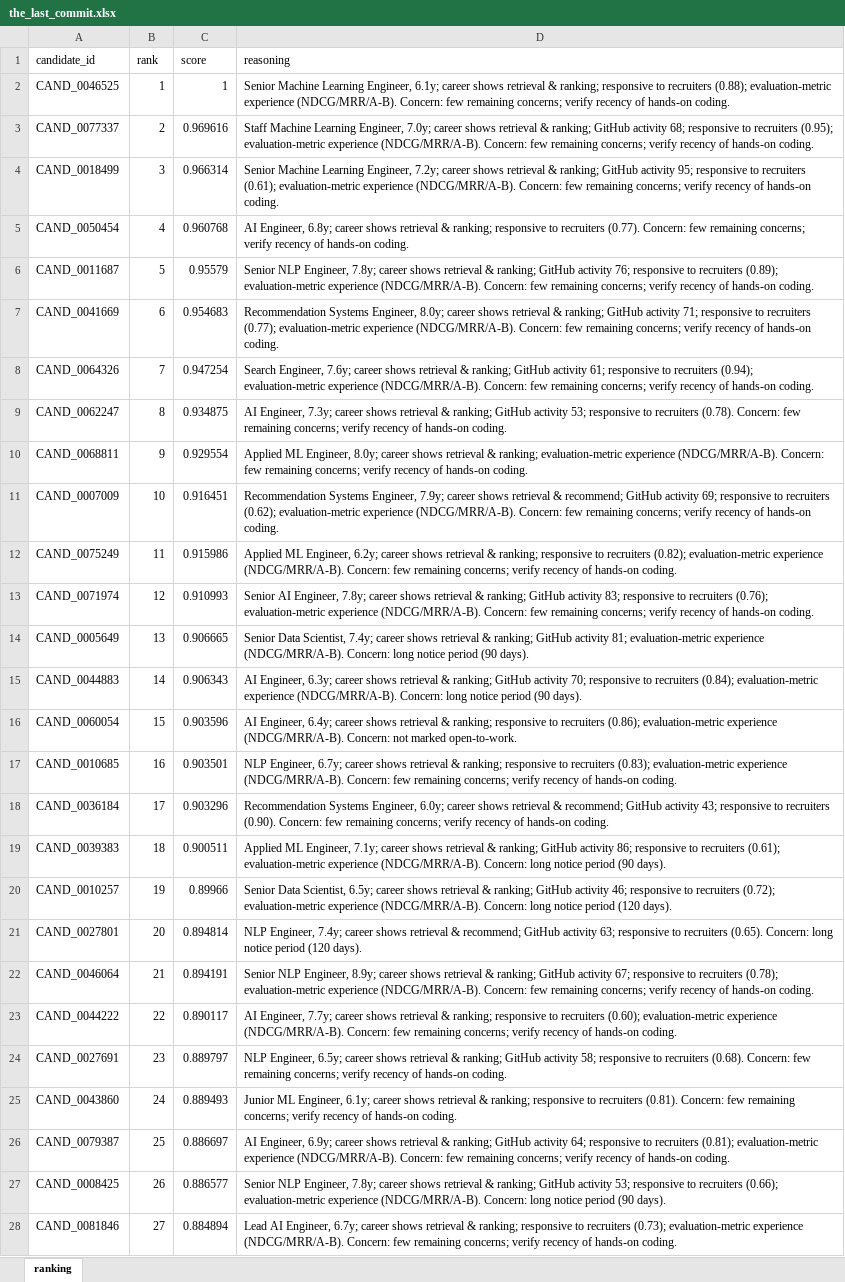
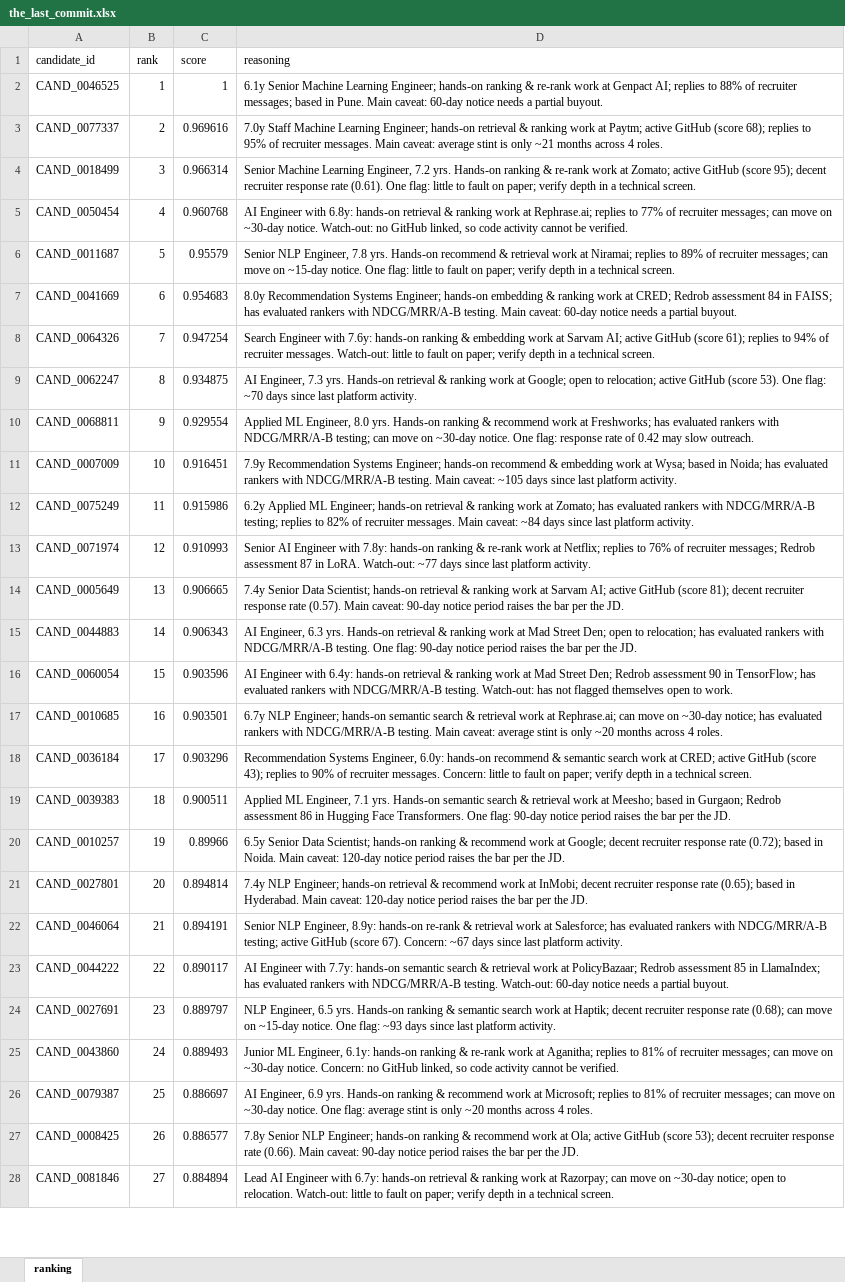
Before and after one commit to anshul23102/redrob-candidate-ranker, an Excel workbook: submission_package/the_last_commit.xlsx, sheet ranking, drawn as a sheet; only a part is shown; values as stored, in another font and other column widths than the file's, no borders; the diff covers the shown part only; the diff names each change by its address in the sheet, - before the commit and + after, or states it on an @@ line.

Commit message:
Upgrade reasoning generator for Stage-4 variation: candidate-specific facts with concrete values (response %, notice days, assessment scores, named employers), rotated sentence skeletons seeded by candidate_id, evidence fact always cited first, and no stat praised and flagged in the same row. 100/100 unique reasonings (was 51 sharing one concern string). Ranking untouched: validator passes, order identical.

```diff
--- a/submission_package/the_last_commit.xlsx (sheet ranking)
+++ b/submission_package/the_last_commit.xlsx (sheet ranking)
-D2 (reasoning): Senior Machine Learning Engineer, 6.1y; career shows retrieval & ranking; responsive to recruiters (0.88); evaluation-metric experience (NDCG/MRR/A-B). Concern: few remaining concerns; verify recency of hands-on coding.
+D2 (reasoning): 6.1y Senior Machine Learning Engineer; hands-on ranking & re-rank work at Genpact AI; replies to 88% of recruiter messages; based in Pune. Main caveat: 60-day notice needs a partial buyout.
-D3 (reasoning): Staff Machine Learning Engineer, 7.0y; career shows retrieval & ranking; GitHub activity 68; responsive to recruiters (0.95); evaluation-metric experience (NDCG/MRR/A-B). Concern: few remaining concerns; verify recency of hands-on coding.
+D3 (reasoning): 7.0y Staff Machine Learning Engineer; hands-on retrieval & ranking work at Paytm; active GitHub (score 68); replies to 95% of recruiter messages. Main caveat: average stint is only ~21 months across 4 roles.
-D4 (reasoning): …Learning Engineer, 7.2y; career shows retrieval & ranking; GitHub activity 95; responsive to recruiters (0.61); evaluation-metric experience (NDCG/MRR/A-B). Concern: few remaining concerns; verify recency of hands-on coding.
+D4 (reasoning): …Learning Engineer, 7.2 yrs. Hands-on ranking & re-rank work at Zomato; active GitHub (score 95); decent recruiter response rate (0.61). One flag: little to fault on paper; verify depth in a technical screen.
-D5 (reasoning): AI Engineer, 6.8y; career shows retrieval & ranking; responsive to recruiters (0.77). Concern: few remaining concerns; verify recency of hands-on coding.
+D5 (reasoning): AI Engineer with 6.8y: hands-on retrieval & ranking work at Rephrase.ai; replies to 77% of recruiter messages; can move on ~30-day notice. Watch-out: no GitHub linked, so code activity cannot be verified.
-D6 (reasoning): …NLP Engineer, 7.8y; career shows retrieval & ranking; GitHub activity 76; responsive to recruiters (0.89); evaluation-metric experience (NDCG/MRR/A-B). Concern: few remaining concerns; verify recency of hands-on coding.
+D6 (reasoning): …NLP Engineer, 7.8 yrs. Hands-on recommend & retrieval work at Niramai; replies to 89% of recruiter messages; can move on ~15-day notice. One flag: little to fault on paper; verify depth in a technical screen.
-D7 (reasoning): Recommendation Systems Engineer, 8.0y; career shows retrieval & ranking; GitHub activity 71; responsive to recruiters (0.77); evaluation-metric experience (NDCG/MRR/A-B). Concern: few remaining concerns; verify recency of hands-on coding.
+D7 (reasoning): 8.0y Recommendation Systems Engineer; hands-on embedding & ranking work at CRED; Redrob assessment 84 in FAISS; has evaluated rankers with NDCG/MRR/A-B testing. Main caveat: 60-day notice needs a partial buyout.
-D8 (reasoning): Search Engineer, 7.6y; career shows retrieval & ranking; GitHub activity 61; responsive to recruiters (0.94); evaluation-metric experience (NDCG/MRR/A-B). Concern: few remaining concerns; verify recency of hands-on coding.
+D8 (reasoning): Search Engineer with 7.6y: hands-on ranking & embedding work at Sarvam AI; active GitHub (score 61); replies to 94% of recruiter messages. Watch-out: little to fault on paper; verify depth in a technical screen.
-D9 (reasoning): AI Engineer, 7.3y; career shows retrieval & ranking; GitHub activity 53; responsive to recruiters (0.78). Concern: few remaining concerns; verify recency of hands-on coding.
+D9 (reasoning): AI Engineer, 7.3 yrs. Hands-on retrieval & ranking work at Google; open to relocation; active GitHub (score 53). One flag: ~70 days since last platform activity.
-D10 (reasoning): …ML Engineer, 8.0y; career shows retrieval & ranking; evaluation-metric experience (NDCG/MRR/A-B). Concern: few remaining concerns; verify recency of hands-on coding.
+D10 (reasoning): …ML Engineer, 8.0 yrs. Hands-on ranking & recommend work at Freshworks; has evaluated rankers with NDCG/MRR/A-B testing; can move on ~30-day notice. One flag: response rate of 0.42 may slow outreach.
-D11 (reasoning): Recommendation Systems Engineer, 7.9y; career shows retrieval & recommend; GitHub activity 69; responsive to recruiters (0.62); evaluation-metric experience (NDCG/MRR/A-B). Concern: few remaining concerns; verify recency of hands-on coding.
+D11 (reasoning): 7.9y Recommendation Systems Engineer; hands-on recommend & embedding work at Wysa; based in Noida; has evaluated rankers with NDCG/MRR/A-B testing. Main caveat: ~105 days since last platform activity.
-D12 (reasoning): Applied ML Engineer, 6.2y; career shows retrieval & ranking; responsive to recruiters (0.82); evaluation-metric experience (NDCG/MRR/A-B). Concern: few remaining concerns; verify recency of hands-on coding.
+D12 (reasoning): 6.2y Applied ML Engineer; hands-on retrieval & ranking work at Zomato; has evaluated rankers with NDCG/MRR/A-B testing; replies to 82% of recruiter messages. Main caveat: ~84 days since last platform activity.
-D13 (reasoning): Senior AI Engineer, 7.8y; career shows retrieval & ranking; GitHub activity 83; responsive to recruiters (0.76); evaluation-metric experience (NDCG/MRR/A-B). Concern: few remaining concerns; verify recency of hands-on coding.
+D13 (reasoning): Senior AI Engineer with 7.8y: hands-on ranking & re-rank work at Netflix; replies to 76% of recruiter messages; Redrob assessment 87 in LoRA. Watch-out: ~77 days since last platform activity.
-D14 (reasoning): Senior Data Scientist, 7.4y; career shows retrieval & ranking; GitHub activity 81; evaluation-metric experience (NDCG/MRR/A-B). Concern: long notice period (90 days).
+D14 (reasoning): 7.4y Senior Data Scientist; hands-on retrieval & ranking work at Sarvam AI; active GitHub (score 81); decent recruiter response rate (0.57). Main caveat: 90-day notice period raises the bar per the JD.
-D15 (reasoning): AI Engineer, 6.3y; career shows retrieval & ranking; GitHub activity 70; responsive to recruiters (0.84); evaluation-metric experience (NDCG/MRR/A-B). Concern: long notice period (90 days).
+D15 (reasoning): AI Engineer, 6.3 yrs. Hands-on retrieval & ranking work at Mad Street Den; open to relocation; has evaluated rankers with NDCG/MRR/A-B testing. One flag: 90-day notice period raises the bar per the JD.
-D16 (reasoning): AI Engineer, 6.4y; career shows retrieval & ranking; responsive to recruiters (0.86); evaluation-metric experience (NDCG/MRR/A-B). Concern: not marked open-to-work.
+D16 (reasoning): AI Engineer with 6.4y: hands-on retrieval & ranking work at Mad Street Den; Redrob assessment 90 in TensorFlow; has evaluated rankers with NDCG/MRR/A-B testing. Watch-out: has not flagged themselves open to work.
-D17 (reasoning): NLP Engineer, 6.7y; career shows retrieval & ranking; responsive to recruiters (0.83); evaluation-metric experience (NDCG/MRR/A-B). Concern: few remaining concerns; verify recency of hands-on coding.
+D17 (reasoning): 6.7y NLP Engineer; hands-on semantic search & retrieval work at Rephrase.ai; can move on ~30-day notice; has evaluated rankers with NDCG/MRR/A-B testing. Main caveat: average stint is only ~20 months across 4 roles.
-D18 (reasoning): …Systems Engineer, 6.0y; career shows retrieval & recommend; GitHub activity 43; responsive to recruiters (0.90). Concern: few remaining concerns; verify recency of hands-on coding.
+D18 (reasoning): …Systems Engineer, 6.0y: hands-on recommend & semantic search work at CRED; active GitHub (score 43); replies to 90% of recruiter messages. Concern: little to fault on paper; verify depth in a technical screen.
-D19 (reasoning): …ML Engineer, 7.1y; career shows retrieval & ranking; GitHub activity 86; responsive to recruiters (0.61); evaluation-metric experience (NDCG/MRR/A-B). Concern: long notice period (90 days).
+D19 (reasoning): …ML Engineer, 7.1 yrs. Hands-on semantic search & retrieval work at Meesho; based in Gurgaon; Redrob assessment 86 in Hugging Face Transformers. One flag: 90-day notice period raises the bar per the JD.
-D20 (reasoning): Senior Data Scientist, 6.5y; career shows retrieval & ranking; GitHub activity 46; responsive to recruiters (0.72); evaluation-metric experience (NDCG/MRR/A-B). Concern: long notice period (120 days).
+D20 (reasoning): 6.5y Senior Data Scientist; hands-on ranking & recommend work at Google; decent recruiter response rate (0.72); based in Noida. Main caveat: 120-day notice period raises the bar per the JD.
-D21 (reasoning): NLP Engineer, 7.4y; career shows retrieval & recommend; GitHub activity 63; responsive to recruiters (0.65). Concern: long notice period (120 days).
+D21 (reasoning): 7.4y NLP Engineer; hands-on retrieval & recommend work at InMobi; decent recruiter response rate (0.65); based in Hyderabad. Main caveat: 120-day notice period raises the bar per the JD.
-D22 (reasoning): …NLP Engineer, 8.9y; career shows retrieval & ranking; GitHub activity 67; responsive to recruiters (0.78); evaluation-metric experience (NDCG/MRR/A-B). Concern: few remaining concerns; verify recency of hands-on coding.
+D22 (reasoning): …NLP Engineer, 8.9y: hands-on re-rank & retrieval work at Salesforce; has evaluated rankers with NDCG/MRR/A-B testing; active GitHub (score 67). Concern: ~67 days since last platform activity.
-D23 (reasoning): AI Engineer, 7.7y; career shows retrieval & ranking; responsive to recruiters (0.60); evaluation-metric experience (NDCG/MRR/A-B). Concern: few remaining concerns; verify recency of hands-on coding.
+D23 (reasoning): AI Engineer with 7.7y: hands-on semantic search & retrieval work at PolicyBazaar; Redrob assessment 85 in LlamaIndex; has evaluated rankers with NDCG/MRR/A-B testing. Watch-out: 60-day notice needs a partial buyout.
-D24 (reasoning): NLP Engineer, 6.5y; career shows retrieval & ranking; GitHub activity 58; responsive to recruiters (0.68). Concern: few remaining concerns; verify recency of hands-on coding.
+D24 (reasoning): NLP Engineer, 6.5 yrs. Hands-on ranking & semantic search work at Haptik; decent recruiter response rate (0.68); can move on ~15-day notice. One flag: ~93 days since last platform activity.
-D25 (reasoning): …ML Engineer, 6.1y; career shows retrieval & ranking; responsive to recruiters (0.81). Concern: few remaining concerns; verify recency of hands-on coding.
+D25 (reasoning): …ML Engineer, 6.1y: hands-on ranking & re-rank work at Aganitha; replies to 81% of recruiter messages; can move on ~30-day notice. Concern: no GitHub linked, so code activity cannot be verified.
-D26 (reasoning): AI Engineer, 6.9y; career shows retrieval & ranking; GitHub activity 64; responsive to recruiters (0.81); evaluation-metric experience (NDCG/MRR/A-B). Concern: few remaining concerns; verify recency of hands-on coding.
+D26 (reasoning): AI Engineer, 6.9 yrs. Hands-on ranking & recommend work at Microsoft; replies to 81% of recruiter messages; can move on ~30-day notice. One flag: average stint is only ~20 months across 4 roles.
-D27 (reasoning): Senior NLP Engineer, 7.8y; career shows retrieval & ranking; GitHub activity 53; responsive to recruiters (0.66); evaluation-metric experience (NDCG/MRR/A-B). Concern: long notice period (90 days).
+D27 (reasoning): 7.8y Senior NLP Engineer; hands-on ranking & recommend work at Ola; active GitHub (score 53); decent recruiter response rate (0.66). Main caveat: 90-day notice period raises the bar per the JD.
-D28 (reasoning): Lead AI Engineer, 6.7y; career shows retrieval & ranking; responsive to recruiters (0.73); evaluation-metric experience (NDCG/MRR/A-B). Concern: few remaining concerns; verify recency of hands-on coding.
+D28 (reasoning): Lead AI Engineer with 6.7y: hands-on retrieval & ranking work at Razorpay; can move on ~30-day notice; open to relocation. Watch-out: little to fault on paper; verify depth in a technical screen.
```
Also changed, not shown: 73 edited cells elsewhere in this sheet, the_last_commit.xlsx, 4 other files.
